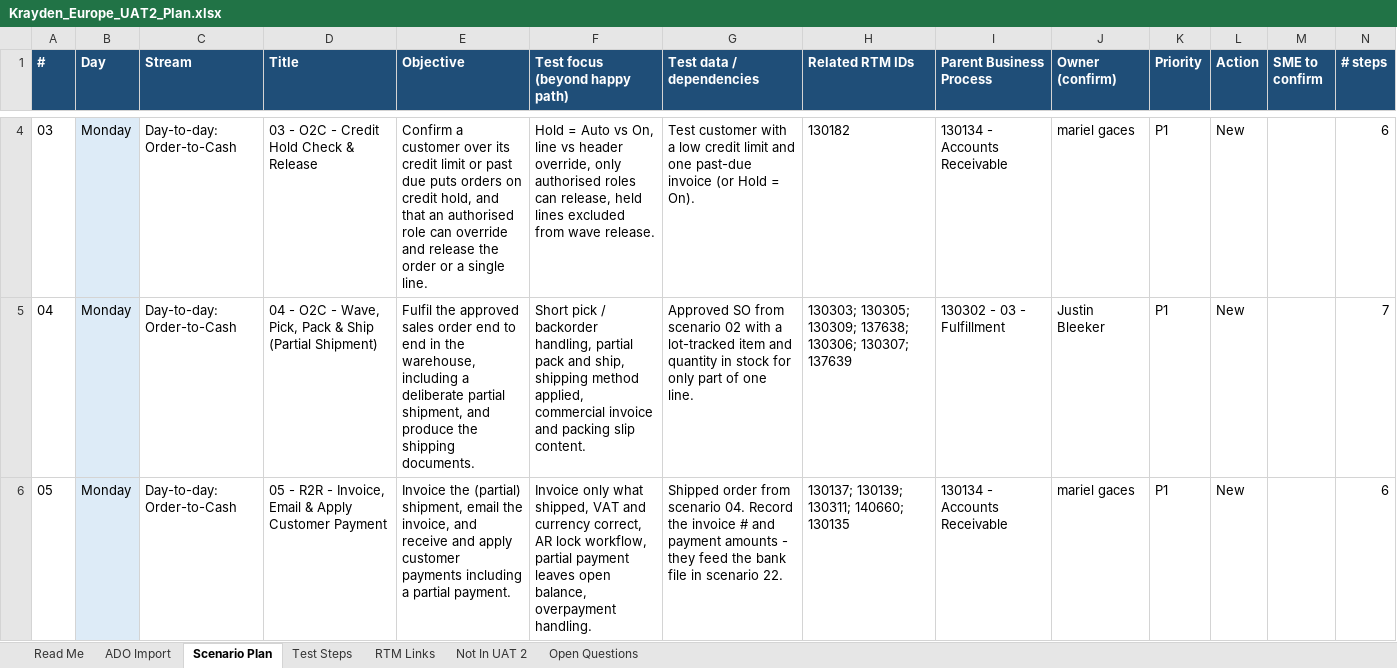
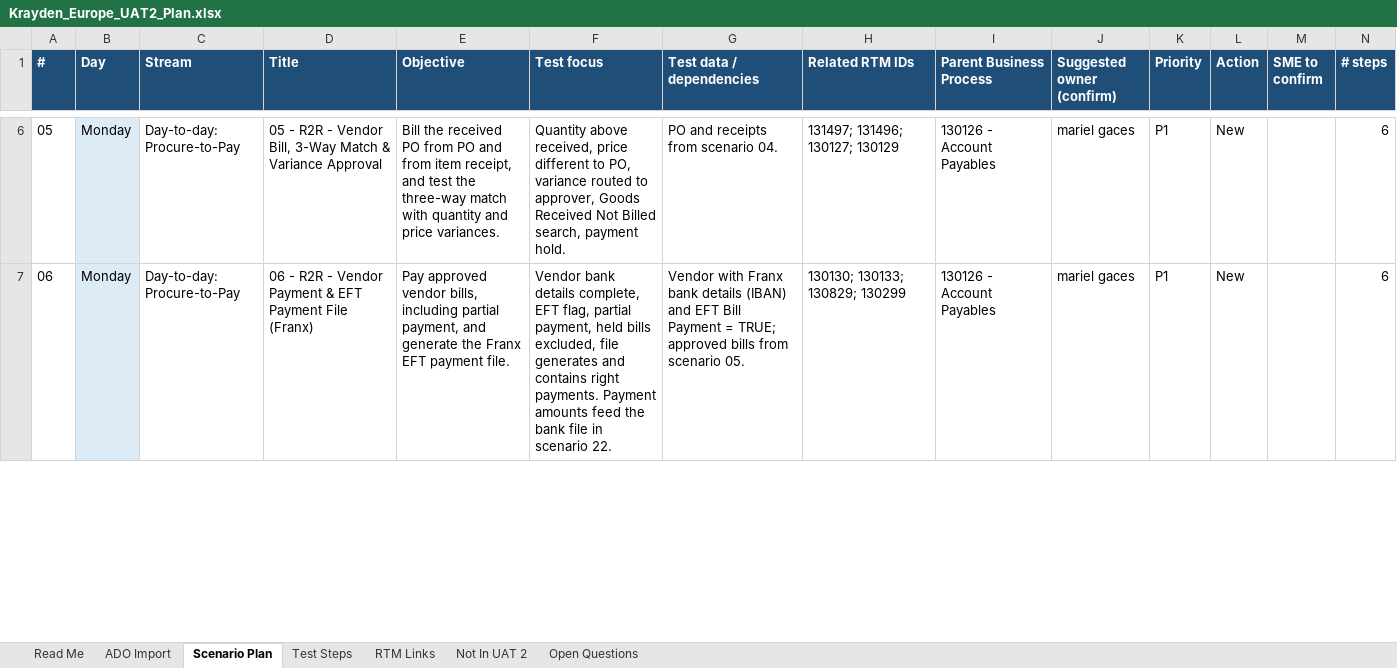
Before and after one commit to jordanpiatek/Crowe-Claude, an Excel workbook: uat2/Krayden_Europe_UAT2_Plan.xlsx, sheet Scenario Plan, drawn as a sheet; only a part is shown, gaps mark what is left out; values as stored, in another font and other column widths than the file's, no borders; removed rows and columns are numbered as before the commit, all else as after; the diff covers the shown part only; the diff names each change by its address in the sheet, - before the commit and + after, or states it on an @@ line.

```diff
--- a/uat2/Krayden_Europe_UAT2_Plan.xlsx (sheet Scenario Plan)
+++ b/uat2/Krayden_Europe_UAT2_Plan.xlsx (sheet Scenario Plan)
-F1: Test focus (beyond happy path)
+F1: Test focus
-J1: Owner (confirm)
+J1: Suggested owner (confirm)
@@ column A (#) renumbered between rows 4 and 22 @@
-C6 (Stream): Day-to-day: Order-to-Cash
+C6 (Stream): Day-to-day: Procure-to-Pay
-D6 (Title): 03 - O2C - Credit Hold Check & Release
+D6 (Title): 05 - R2R - Vendor Bill, 3-Way Match & Variance Approval
-E6 (Objective): Confirm a customer over its credit limit or past due puts orders on credit hold, and that an authorised role can override and release the order or a single line.
+E6 (Objective): Bill the received PO from PO and from item receipt, and test the three-way match with quantity and price variances.
-F6 (Test focus): Hold = Auto vs On, line vs header override, only authorised roles can release, held lines excluded from wave release.
+F6 (Test focus): Quantity above received, price different to PO, variance routed to approver, Goods Received Not Billed search, payment hold.
-G6 (Test data / dependencies): Test customer with a low credit limit and one past-due invoice (or Hold = On).
+G6 (Test data / dependencies): PO and receipts from scenario 04.
-H6 (Related RTM IDs): 130182
+H6 (Related RTM IDs): 131497; 131496; 130127; 130129
-I6 (Parent Business Process): 130134 - Accounts Receivable
+I6 (Parent Business Process): 130126 - Account Payables
-row 5: 04 | Monday | Day-to-day: Order-to-Cash | 04 - O2C - Wave, Pick, Pack & Ship (Partial Shipment) | Fulfil the approved sales order end to end in the warehouse, including a deliberate partial shipment, and produce the shipping documents. | Short pick / backorder handling, partial pack and ship, shipping method applied, commercial invoice and packing slip content. | Approved SO from scenario 02 with a lot-tracked item and quantity in stock for only part of one line. | 130303; 130305; 130309; 137638; 130306; 130307; 137639 | 130302 - 03 - Fulfillment | Justin Bleeker | P1 | New |  | 7
-C7 (Stream): Day-to-day: Order-to-Cash
+C7 (Stream): Day-to-day: Procure-to-Pay
-D7 (Title): 05 - R2R - Invoice, Email & Apply Customer Payment
+D7 (Title): 06 - R2R - Vendor Payment & EFT Payment File (Franx)
-E7 (Objective): Invoice the (partial) shipment, email the invoice, and receive and apply customer payments including a partial payment.
+E7 (Objective): Pay approved vendor bills, including partial payment, and generate the Franx EFT payment file.
-F7 (Test focus): Invoice only what shipped, VAT and currency correct, AR lock workflow, partial payment leaves open balance, overpayment handling.
+F7 (Test focus): Vendor bank details complete, EFT flag, partial payment, held bills excluded, file generates and contains right payments. Payment amounts feed the bank file in scenario 22.
-G7 (Test data / dependencies): Shipped order from scenario 04. Record the invoice # and payment amounts - they feed the bank file in scenario 22.
+G7 (Test data / dependencies): Vendor with Franx bank details (IBAN) and EFT Bill Payment = TRUE; approved bills from scenario 05.
-H7 (Related RTM IDs): 130137; 130139; 130311; 140660; 130135
+H7 (Related RTM IDs): 130130; 130133; 130829; 130299
-I7 (Parent Business Process): 130134 - Accounts Receivable
+I7 (Parent Business Process): 130126 - Account Payables
```
Also changed, not shown: 10 added rows, 8 removed rows, 41 edited cells and cell formats elsewhere in this sheet, sheet Test Steps, sheet RTM Links, sheet ADO Import, sheet Not In UAT 2, sheet Open Questions, sheet Read Me, 4 other files.
